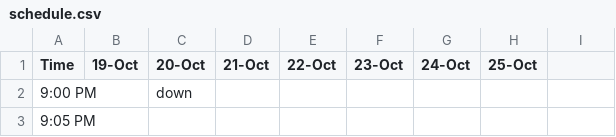
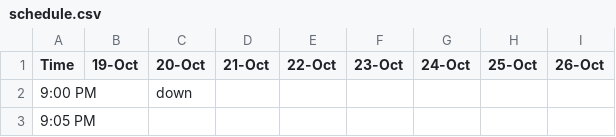
Before and after one commit to alevi813/sleep-tracker, a CSV file: data/schedule.csv, drawn as a sheet; only a part is shown; the diff names each change by its address in the sheet, - before the commit and + after, or states it on an @@ line.

Commit message:
Update sleep schedule (26-Oct)

```diff
--- a/data/schedule.csv
+++ b/data/schedule.csv
-I1: (empty)
+I1: 26-Oct
```
